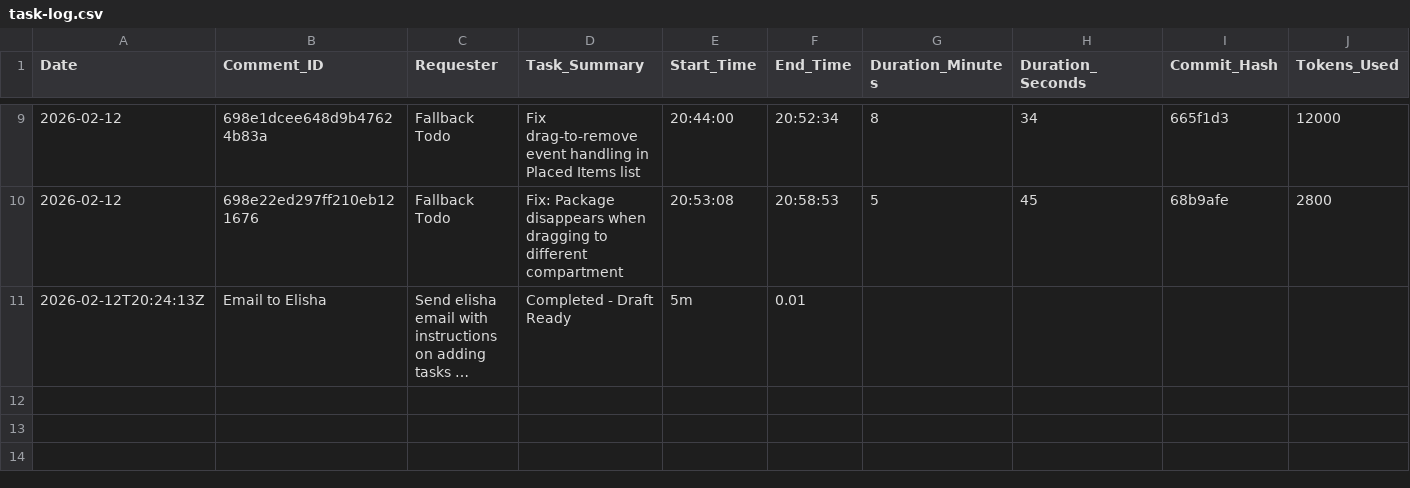
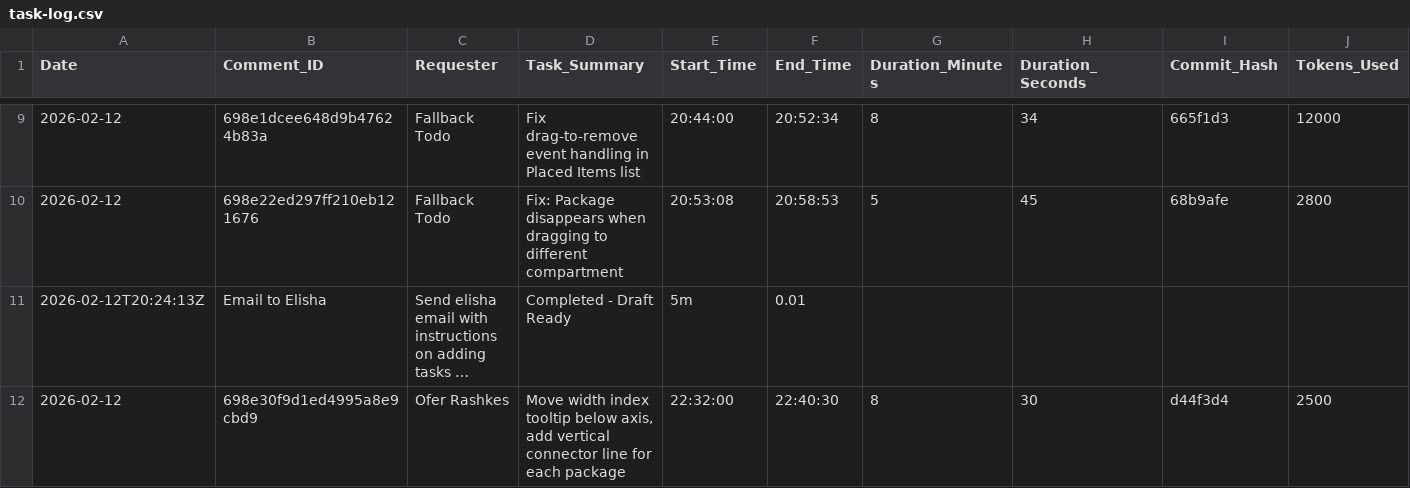
Before and after one commit to overclaw2/chart-builder, a CSV file: task-log.csv, drawn as a sheet; only a part is shown, gaps mark what is left out; long unchanged cells end in …; rows hold the shown columns only; the diff names each change by its address in the sheet, - before the commit and + after, or states it on an @@ line.

Commit message:
Update task-log.csv with width index tooltip feature completion

```diff
--- a/task-log.csv
+++ b/task-log.csv
+row 12: 2026-02-12 | 698e30f9d1ed4995a8e9cbd9 | Ofer Rashkes | Move width index tooltip below axis, add vertical connector line for each package | 22:32:00 | 22:40:30 | 8 | 30 | d44f3d4 | 2500
```
